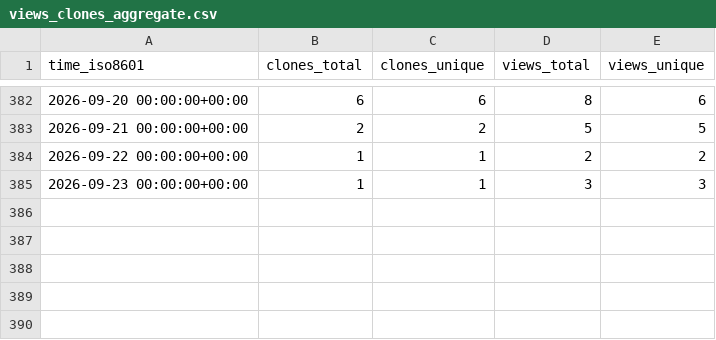
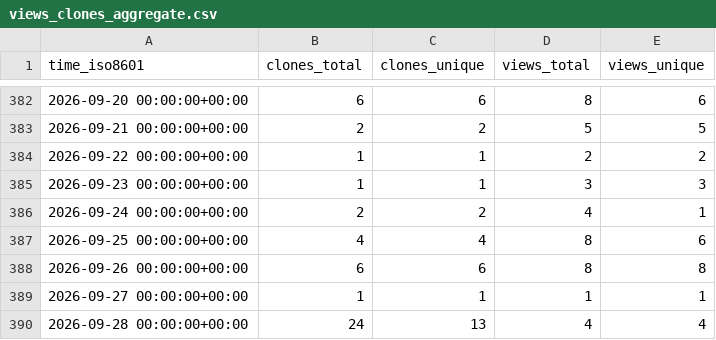
Before and after one commit to habahabai/mailstorm, a CSV file: habahabai/mailstorm/ghrs-data/views_clones_aggregate.csv, drawn as a sheet; only a part is shown, gaps mark what is left out.

```diff
--- a/habahabai/mailstorm/ghrs-data/views_clones_aggregate.csv
+++ b/habahabai/mailstorm/ghrs-data/views_clones_aggregate.csv
@@ -385 +385,6 @@ time_iso8601,clones_total,clones_unique,views_total,views_unique
 2026-09-23 00:00:00+00:00,1,1,3,3
+2026-09-24 00:00:00+00:00,2,2,4,1
+2026-09-25 00:00:00+00:00,4,4,8,6
+2026-09-26 00:00:00+00:00,6,6,8,8
+2026-09-27 00:00:00+00:00,1,1,1,1
+2026-09-28 00:00:00+00:00,24,13,4,4
```
Also changed, not shown: 1 other file.
